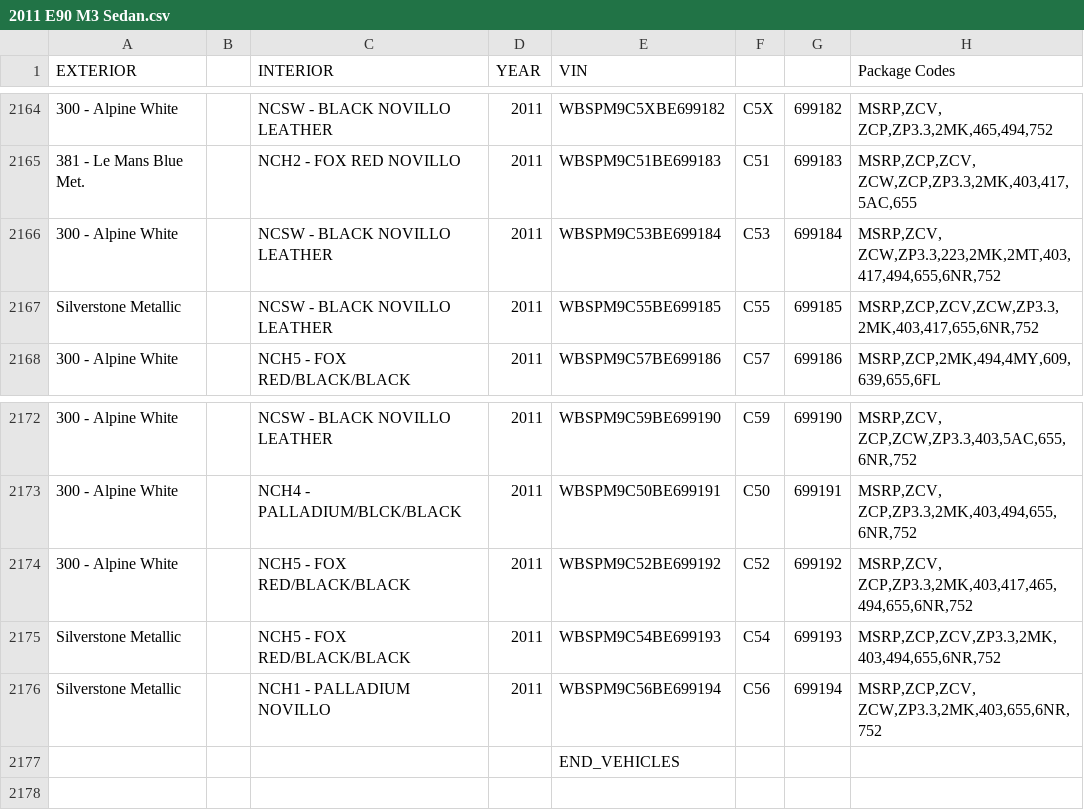
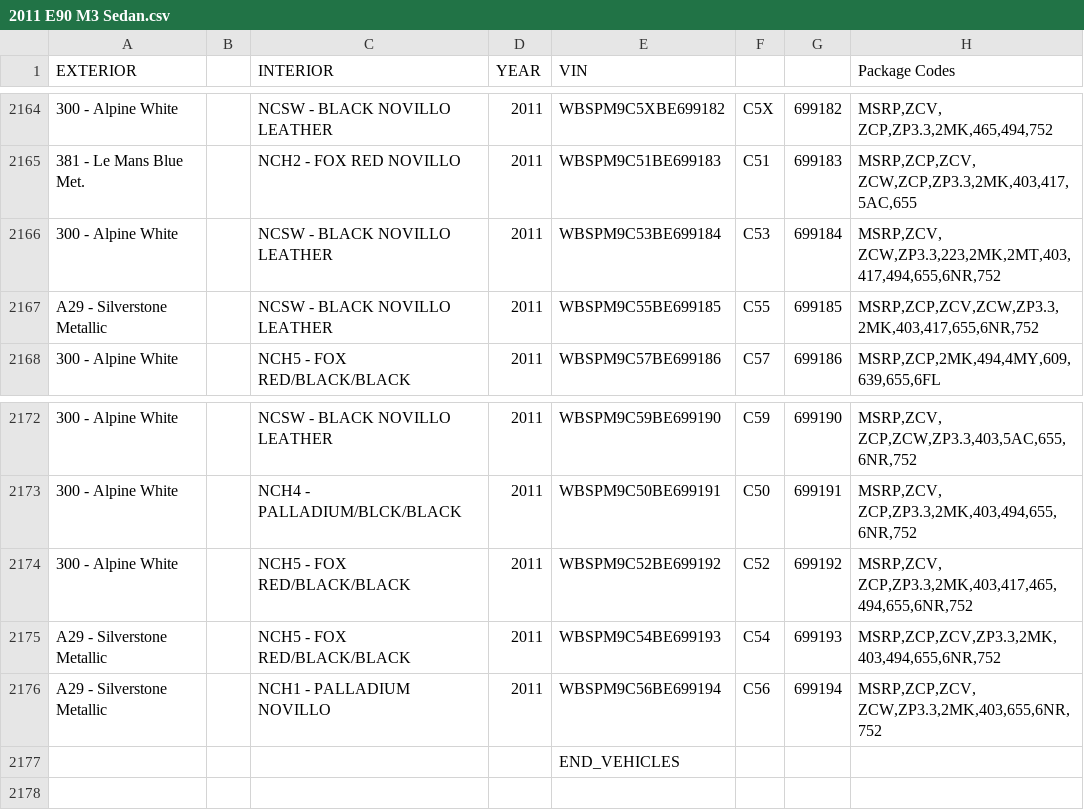
Before and after one commit to Sman19/Active-Website, a CSV file: 2011 E90 M3 Sedan.csv, drawn as a sheet; only a part is shown, gaps mark what is left out; the diff names each change by its address in the sheet, - before the commit and + after, or states it on an @@ line.

Commit message:
Update 2011 E90 M3 Sedan.csv

```diff
--- a/2011 E90 M3 Sedan.csv
+++ b/2011 E90 M3 Sedan.csv
-A2167 (EXTERIOR): Silverstone Metallic
+A2167 (EXTERIOR): A29 - Silverstone Metallic
-A2175:A2176 (EXTERIOR): Silverstone Metallic
+A2175:A2176 (EXTERIOR): A29 - Silverstone Metallic
```
